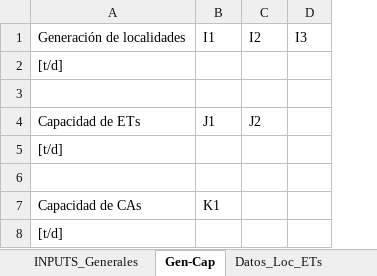
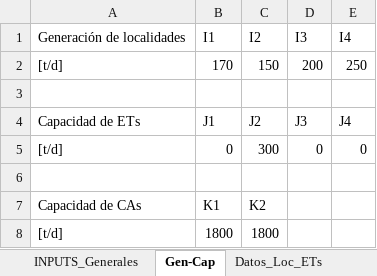
Before and after one commit to PanchoGatti/lome_python, an Excel workbook: modelo.xlsm, sheet Gen-Cap, drawn as a sheet; values as stored, in another font and other column widths than the file's, no borders; removed rows and columns are numbered as before the commit, all else as after; the diff names each change by its address in the sheet, - before the commit and + after, or states it on an @@ line.

```diff
--- a/modelo.xlsm (sheet Gen-Cap)
+++ b/modelo.xlsm (sheet Gen-Cap)
+column E, row 1: I4; row 4: J4
-row 2: [t/d]
+row 2: [t/d] | 170 | 150 | 200 | 250
-D4: (empty)
+D4: J3
-row 5: [t/d]
+row 5: [t/d] | 0 | 300 | 0 | 0
-C7: (empty)
+C7: K2
-B8: (empty)
+B8: 1800
-C8: (empty)
+C8: 1800
```
Also changed, not shown: sheet Datos_Loc_ETs, sheet Datos_ETs_CAs, sheet Analisis_Inputs_Grales, sheet INPUTS_Generales, sheet Datos_Loc_CAs.
